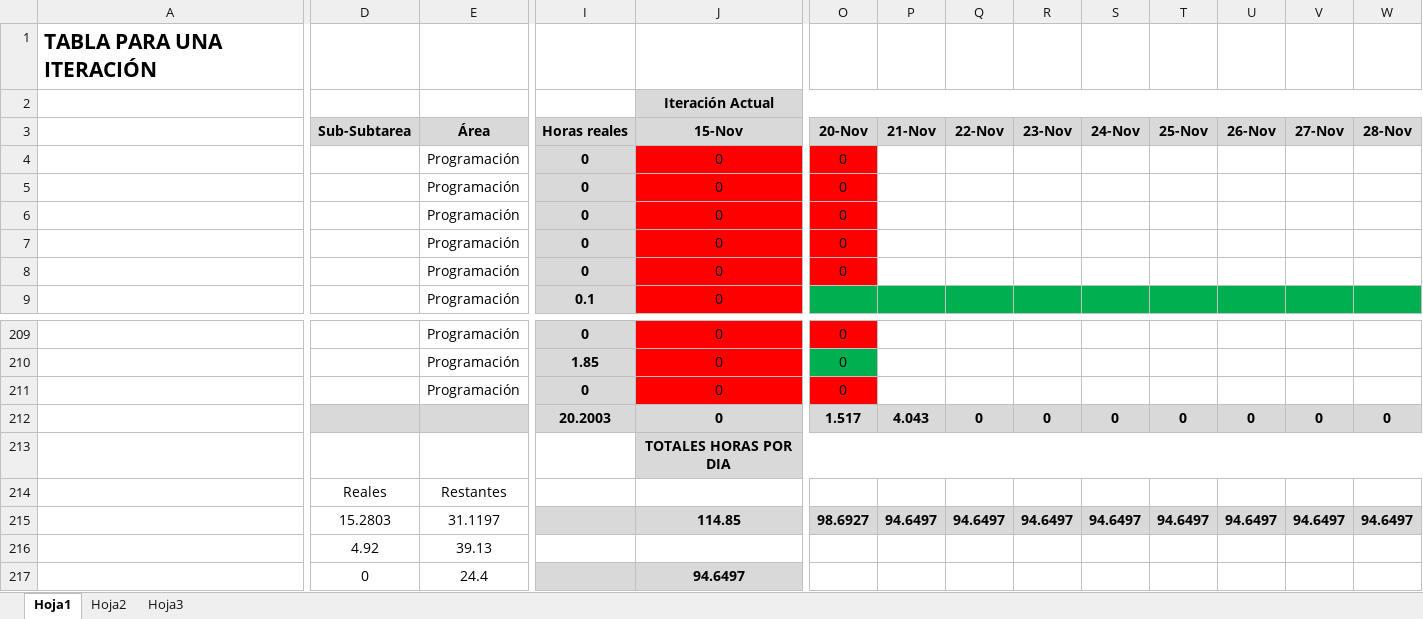
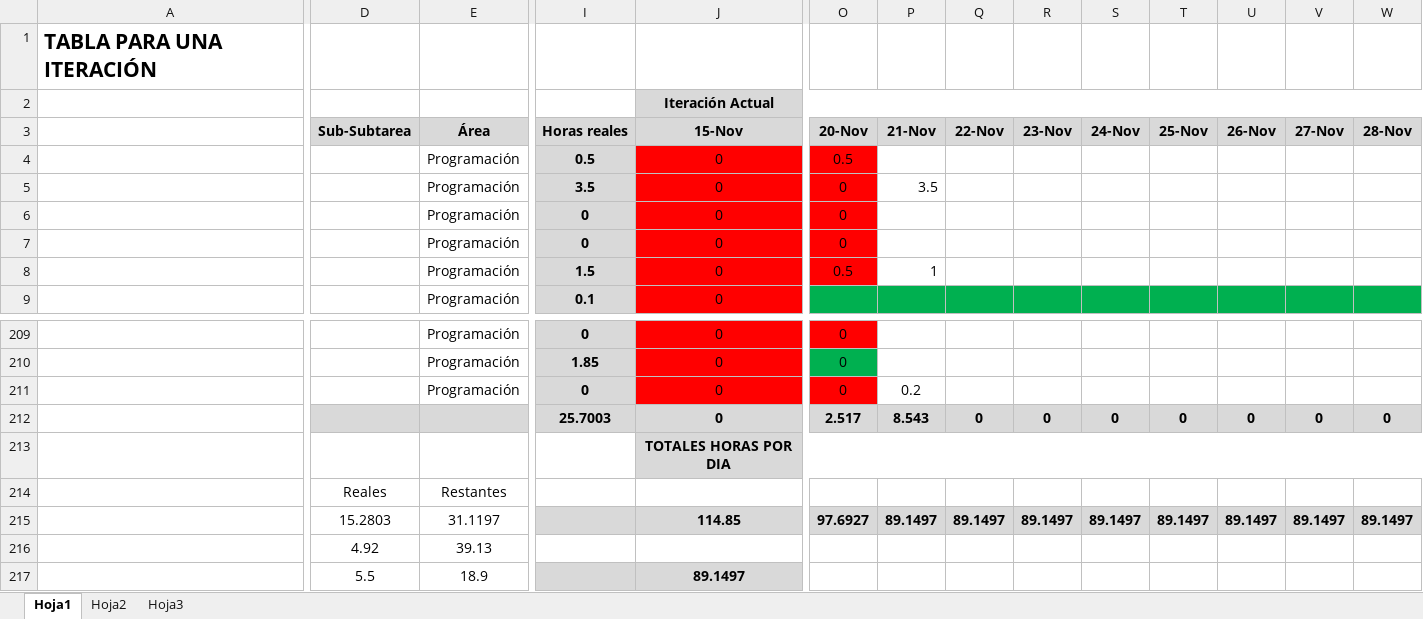
Before and after one commit to devildrake/MAP_LegendOfRadev, an Excel workbook: tabla scrum backlog + burndown chart _SPRINT 3_by SampleText.xlsx, sheet Hoja1, drawn as a sheet; only a part is shown, gaps mark what is left out; values as stored, in another font and other column widths than the file's, no borders; charts and pictures not drawn; the diff names each change by its address in the sheet, - before the commit and + after, or states it on an @@ line.

Commit message:
tocandome con el excell

```diff
--- a/tabla scrum backlog + burndown chart _SPRINT 3_by SampleText.xlsx (sheet Hoja1)
+++ b/tabla scrum backlog + burndown chart _SPRINT 3_by SampleText.xlsx (sheet Hoja1)
-I4 (Horas reales): 0
+I4 (Horas reales): 0.5
-O4 (20-Nov): 0
+O4 (20-Nov): 0.5
-I5 (Horas reales): 0
+I5 (Horas reales): 3.5
-P5 (21-Nov): (empty)
+P5 (21-Nov): 3.5
-I8 (Horas reales): 0
+I8 (Horas reales): 1.5
-O8 (20-Nov): 0
+O8 (20-Nov): 0.5
-P8 (21-Nov): (empty)
+P8 (21-Nov): 1
-P211 (21-Nov): (empty)
+P211 (21-Nov): 0.2
-I212 (Horas reales): 20.2003
+I212 (Horas reales): 25.7003
-O212 (20-Nov): 1.517
+O212 (20-Nov): 2.517
-P212 (21-Nov): 4.043
+P212 (21-Nov): 8.543
-O215 (20-Nov): 98.6927
+O215 (20-Nov): 97.6927
-P215 (21-Nov): 94.6497
+P215 (21-Nov): 89.1497
-Q215 (22-Nov): 94.6497
+Q215 (22-Nov): 89.1497
-R215 (23-Nov): 94.6497
+R215 (23-Nov): 89.1497
-S215 (24-Nov): 94.6497
+S215 (24-Nov): 89.1497
-T215 (25-Nov): 94.6497
+T215 (25-Nov): 89.1497
-U215 (26-Nov): 94.6497
+U215 (26-Nov): 89.1497
-V215 (27-Nov): 94.6497
+V215 (27-Nov): 89.1497
-W215 (28-Nov): 94.6497
+W215 (28-Nov): 89.1497
-D217 (Sub-Subtarea): 0
+D217 (Sub-Subtarea): 5.5
-E217 (Área): 24.4
+E217 (Área): 18.9
-J217 (15-Nov): 94.6497
+J217 (15-Nov): 89.1497
```
Also changed, not shown: charts or pictures.
